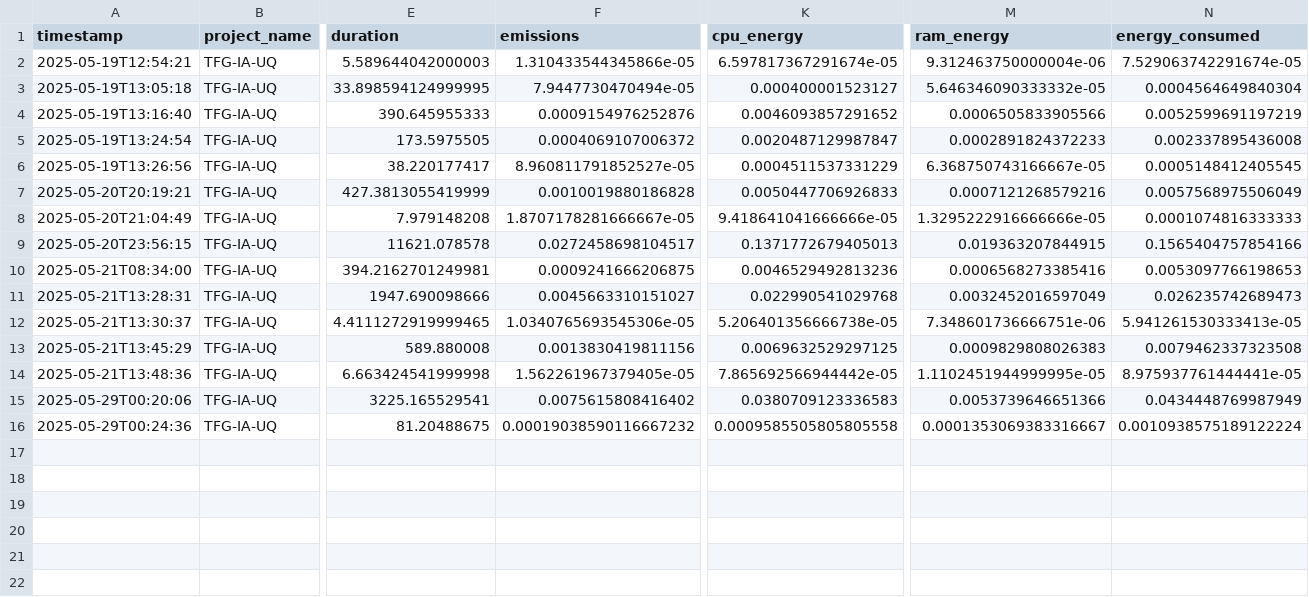
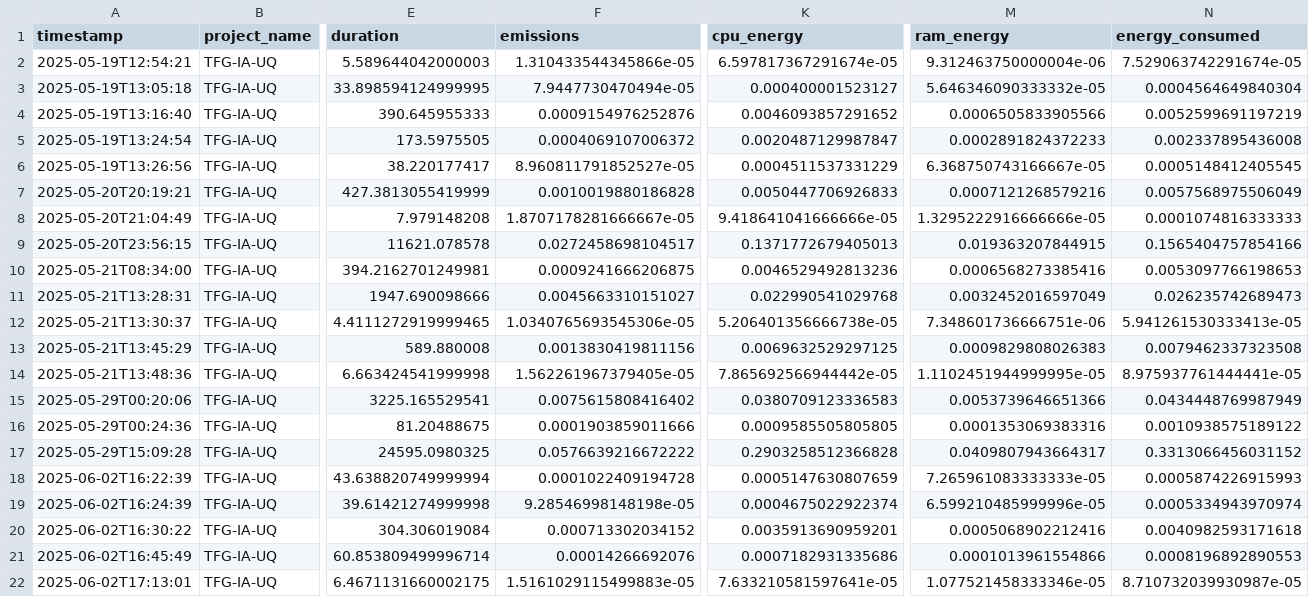
Before and after one commit to ppimas-uoc/TFG---Inteligencia-Artificial, a CSV file: carbon/emissions.csv, drawn as a sheet; only a part is shown, gaps mark what is left out; rows hold the shown columns only; the diff names each change by its address in the sheet, - before the commit and + after, or states it on an @@ line.

Commit message:
html versions

```diff
--- a/carbon/emissions.csv
+++ b/carbon/emissions.csv
-F16 (emissions): 0.00019038590116667232
+F16 (emissions): 0.0001903859011666
-K16 (cpu_energy): 0.0009585505805805558
+K16 (cpu_energy): 0.0009585505805805
-M16 (ram_energy): 0.0001353069383316667
+M16 (ram_energy): 0.0001353069383316
-N16 (energy_consumed): 0.0010938575189122224
+N16 (energy_consumed): 0.0010938575189122
+row 17: 2025-05-29T15:09:28 | TFG-IA-UQ | 24595.0980325 | 0.0576639216672222 | 0.2903258512366828 | 0.0409807943664317 | 0.3313066456031152
+row 18: 2025-06-02T16:22:39 | TFG-IA-UQ | 43.638820749999994 | 0.0001022409194728 | 0.0005147630807659 | 7.265961083333333e-05 | 0.0005874226915993
+row 19: 2025-06-02T16:24:39 | TFG-IA-UQ | 39.61421274999998 | 9.28546998148198e-05 | 0.0004675022922374 | 6.599210485999996e-05 | 0.0005334943970974
+row 20: 2025-06-02T16:30:22 | TFG-IA-UQ | 304.306019084 | 0.000713302034152 | 0.0035913690959201 | 0.0005068902212416 | 0.0040982593171618
+row 21: 2025-06-02T16:45:49 | TFG-IA-UQ | 60.853809499996714 | 0.00014266692076 | 0.0007182931335686 | 0.0001013961554866 | 0.0008196892890553
+row 22: 2025-06-02T17:13:01 | TFG-IA-UQ | 6.4671131660002175 | 1.5161029115499883e-05 | 7.633210581597641e-05 | 1.077521458333346e-05 | 8.710732039930987e-05
```
Also changed, not shown: Fase 2/catboost_info/time_left.tsv, 21 other files.
